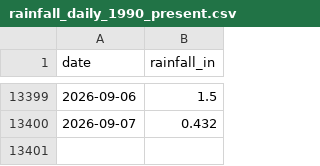
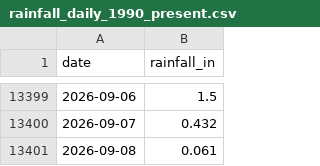
Before and after one commit to cherryleh/panaewa, a CSV file: rainfall_daily_1990_present.csv, drawn as a sheet; only a part is shown, gaps mark what is left out; the diff names each change by its address in the sheet, - before the commit and + after, or states it on an @@ line.

```diff
--- a/rainfall_daily_1990_present.csv
+++ b/rainfall_daily_1990_present.csv
+row 13401: 2026-09-08 | 0.061
```
Also changed, not shown: 5 other files.
